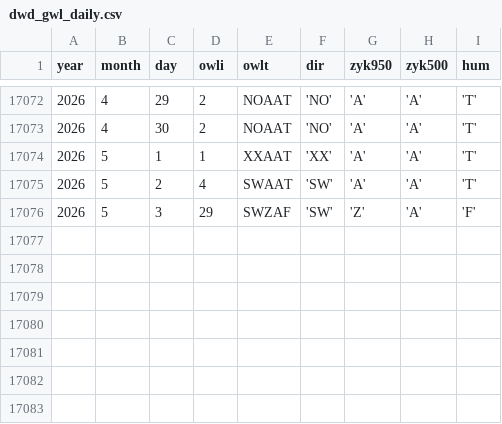
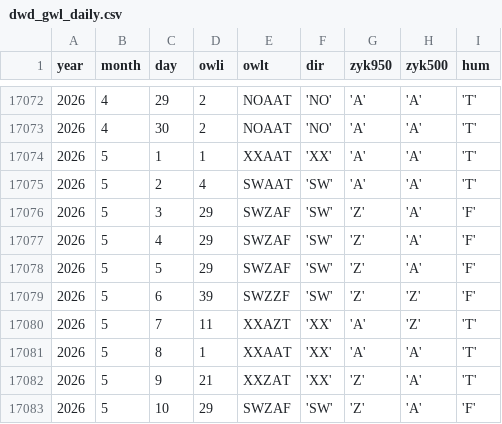
Before and after one commit to climdata/gwl, a CSV file: raw/dwd_gwl_daily.csv, drawn as a sheet; only a part is shown, gaps mark what is left out.

```diff
--- a/raw/dwd_gwl_daily.csv
+++ b/raw/dwd_gwl_daily.csv
@@ -17076 +17076,8 @@ year,month,day,owli,owlt,dir,zyk950,zyk500,hum
 2026,5,3,29,SWZAF,'SW','Z','A','F'
+2026,5,4,29,SWZAF,'SW','Z','A','F'
+2026,5,5,29,SWZAF,'SW','Z','A','F'
+2026,5,6,39,SWZZF,'SW','Z','Z','F'
+2026,5,7,11,XXAZT,'XX','A','Z','T'
+2026,5,8,1,XXAAT,'XX','A','A','T'
+2026,5,9,21,XXZAT,'XX','Z','A','T'
+2026,5,10,29,SWZAF,'SW','Z','A','F'
```
Also changed, not shown: 3 other files.
